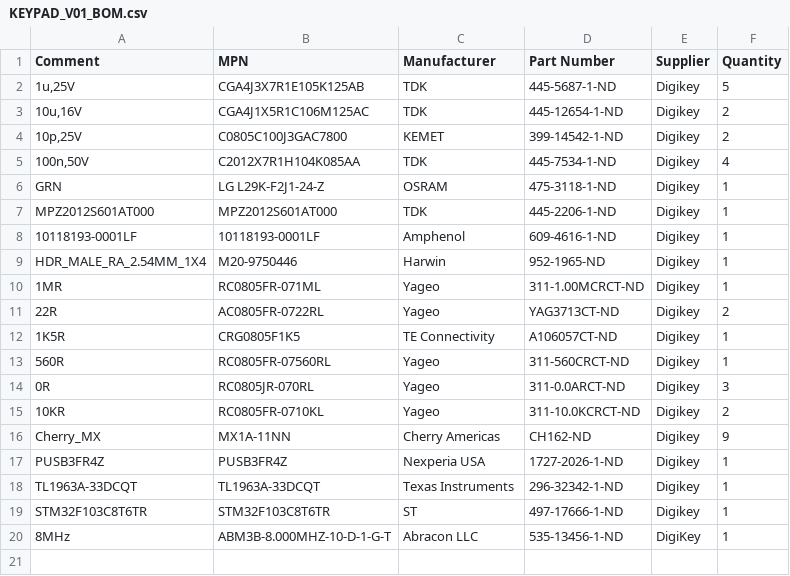
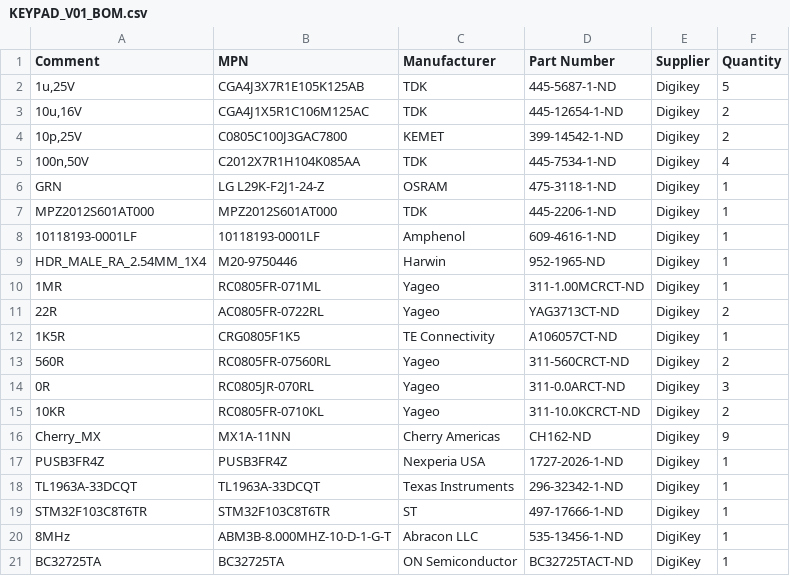
Before and after one commit to jmos1/KEYPAD_V01, a CSV file: Outputs/BOM/KEYPAD_V01_BOM.csv, drawn as a sheet.

Commit message:
Modified BOM

```diff
--- a/Outputs/BOM/KEYPAD_V01_BOM.csv
+++ b/Outputs/BOM/KEYPAD_V01_BOM.csv
@@ -12,3 +12,3 @@ HDR_MALE_RA_2.54MM_1X4,M20-9750446,Harwin,952-1965-ND,Digikey,1
 1K5R,CRG0805F1K5,TE Connectivity,A106057CT-ND,Digikey,1
-560R,RC0805FR-07560RL,Yageo,311-560CRCT-ND,Digikey,1
+560R,RC0805FR-07560RL,Yageo,311-560CRCT-ND,Digikey,2
 0R,RC0805JR-070RL,Yageo,311-0.0ARCT-ND,Digikey,3
@@ -20 +20,2 @@ STM32F103C8T6TR,STM32F103C8T6TR,ST,497-17666-1-ND,Digikey,1
 8MHz,ABM3B-8.000MHZ-10-D-1-G-T,Abracon LLC,535-13456-1-ND,DigiKey,1
+BC32725TA,BC32725TA,ON Semiconductor,BC32725TACT-ND,DigiKey,1
```
